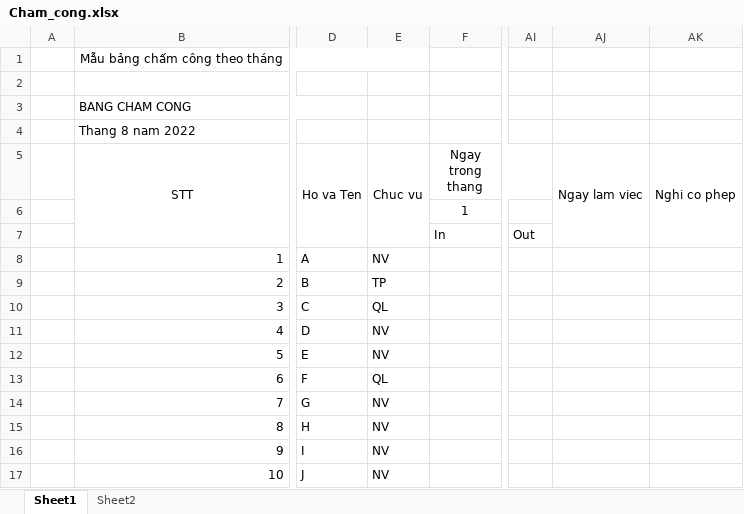
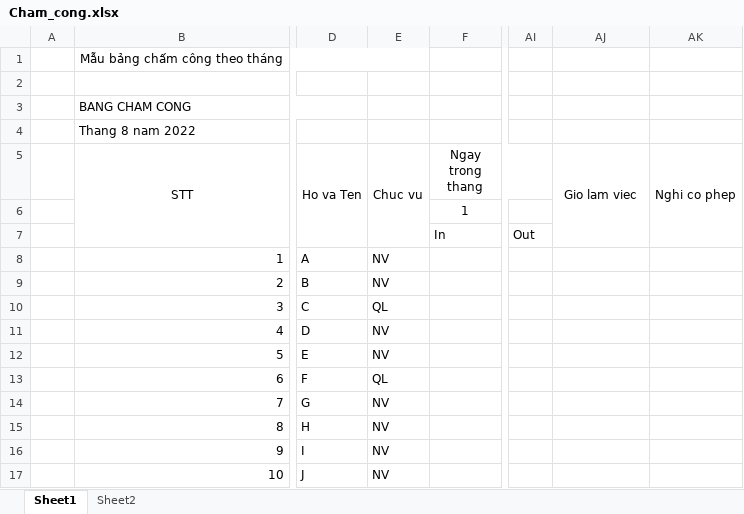
Before and after one commit to Oryxus/PRJ301-BL5, an Excel workbook: Cham_cong.xlsx, sheet Sheet1, drawn as a sheet; only a part is shown, gaps mark what is left out; values as stored, in another font and other column widths than the file's, no borders; the diff names each change by its address in the sheet, - before the commit and + after, or states it on an @@ line.

```diff
--- a/Cham_cong.xlsx (sheet Sheet1)
+++ b/Cham_cong.xlsx (sheet Sheet1)
-AJ5: Ngay lam viec
+AJ5: Gio lam viec
-E9 (Chuc vu): TP
+E9 (Chuc vu): NV
```
Also changed, not shown: 30 other files.
